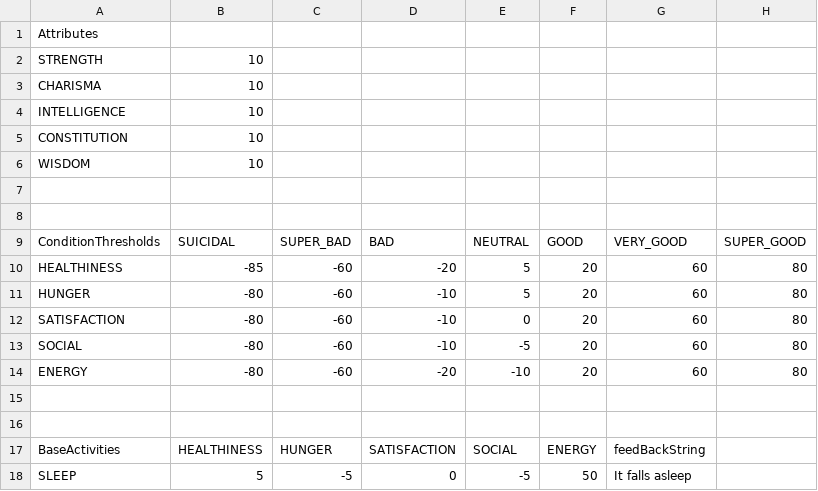
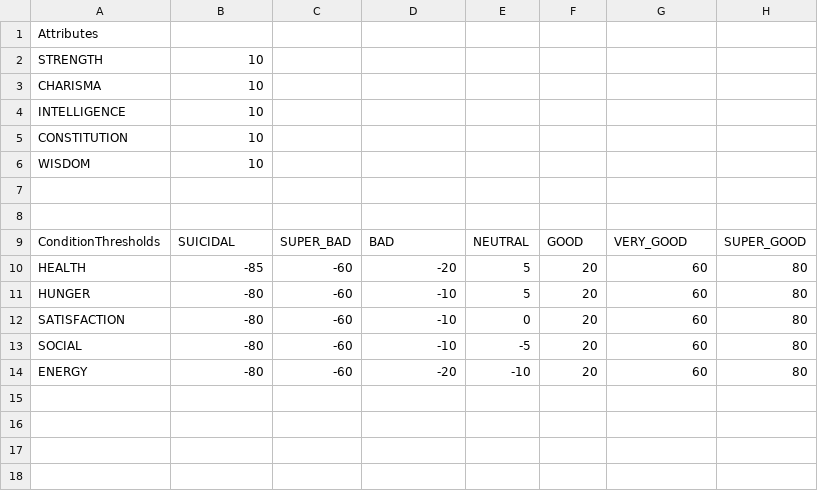
Before and after one commit to kalina-l/ALIVE-Game, a CSV file: Assets/Resources/Data/personality.csv, drawn as a sheet.

```diff
--- a/Assets/Resources/Data/personality.csv
+++ b/Assets/Resources/Data/personality.csv
@@ -9,3 +9,3 @@ WISDOM;10;;;;;;
 ConditionThresholds;SUICIDAL;SUPER_BAD;BAD;NEUTRAL;GOOD;VERY_GOOD;SUPER_GOOD
-HEALTHINESS;-85;-60;-20;5;20;60;80
+HEALTH;-85;-60;-20;5;20;60;80
 HUNGER;-80;-60;-10;5;20;60;80
@@ -14,5 +14 @@ SOCIAL;-80;-60;-10;-5;20;60;80
 ENERGY;-80;-60;-20;-10;20;60;80
-;;;;;;;
-;;;;;;;
-BaseActivities;HEALTHINESS;HUNGER;SATISFACTION;SOCIAL;ENERGY;feedBackString;
-SLEEP;5;-5;0;-5;50;It falls asleep;
```
Also changed, not shown: 8 other files.
